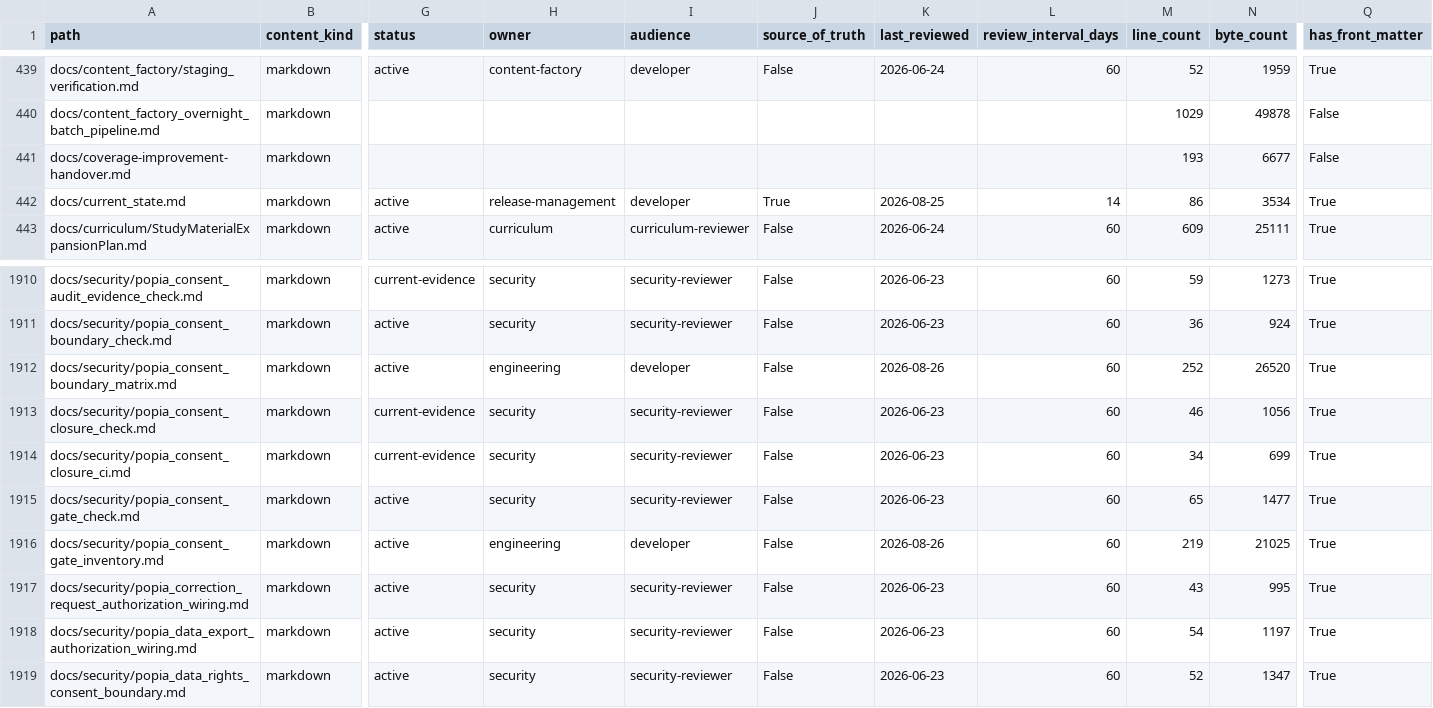
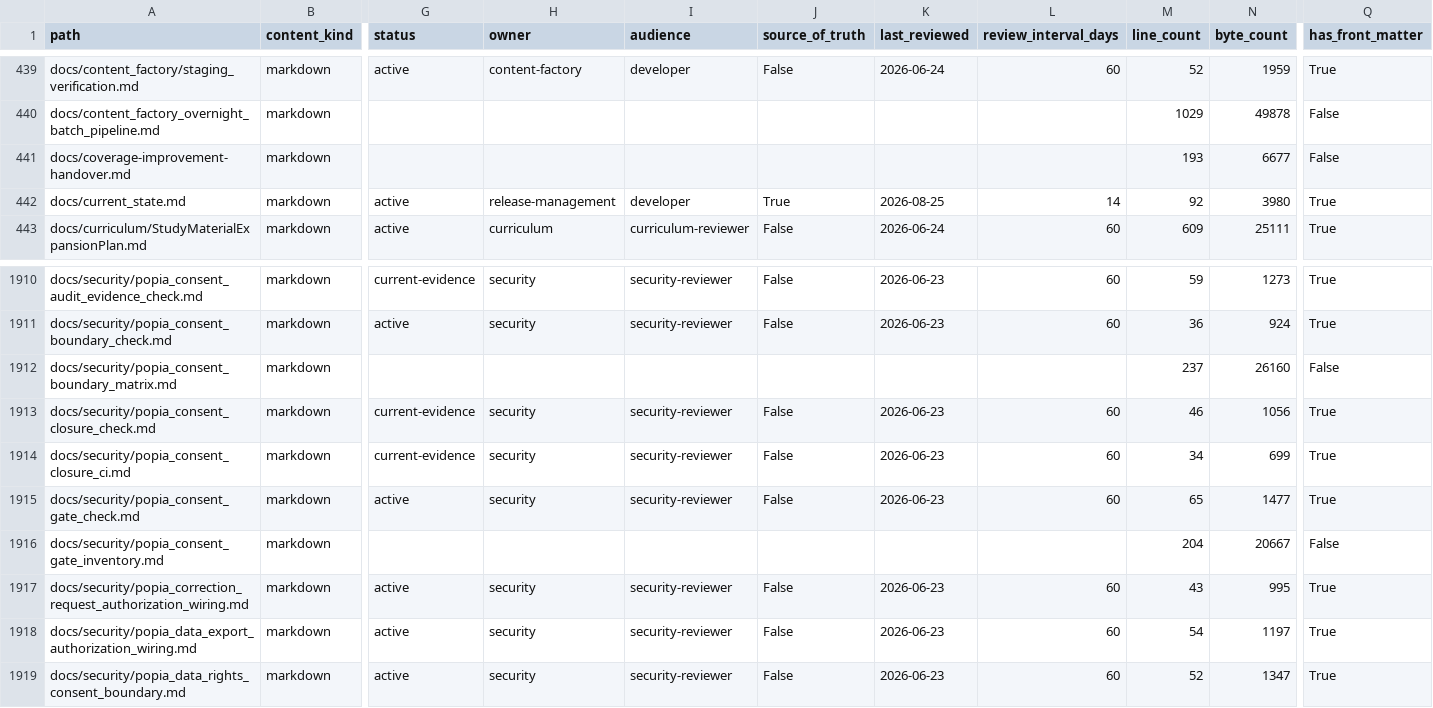
Before and after one commit to NkgoloL/Eduboost-V2, a CSV file: docs/generated/documentation_inventory.csv, drawn as a sheet; only a part is shown, gaps mark what is left out; the diff names each change by its address in the sheet, - before the commit and + after, or states it on an @@ line.

```diff
--- a/docs/generated/documentation_inventory.csv
+++ b/docs/generated/documentation_inventory.csv
-M442 (line_count): 86
+M442 (line_count): 92
-N442 (byte_count): 3534
+N442 (byte_count): 3980
-G1912 (status): active
+G1912 (status): (empty)
-H1912 (owner): engineering
+H1912 (owner): (empty)
-I1912 (audience): developer
+I1912 (audience): (empty)
-J1912 (source_of_truth): False
+J1912 (source_of_truth): (empty)
-K1912 (last_reviewed): 2026-08-26
+K1912 (last_reviewed): (empty)
-L1912 (review_interval_days): 60
+L1912 (review_interval_days): (empty)
-M1912 (line_count): 252
+M1912 (line_count): 237
-N1912 (byte_count): 26520
+N1912 (byte_count): 26160
-Q1912 (has_front_matter): True
+Q1912 (has_front_matter): False
-G1916 (status): active
+G1916 (status): (empty)
-H1916 (owner): engineering
+H1916 (owner): (empty)
-I1916 (audience): developer
+I1916 (audience): (empty)
-J1916 (source_of_truth): False
+J1916 (source_of_truth): (empty)
-K1916 (last_reviewed): 2026-08-26
+K1916 (last_reviewed): (empty)
-L1916 (review_interval_days): 60
+L1916 (review_interval_days): (empty)
-M1916 (line_count): 219
+M1916 (line_count): 204
-N1916 (byte_count): 21025
+N1916 (byte_count): 20667
-Q1916 (has_front_matter): True
+Q1916 (has_front_matter): False
```
Also changed, not shown: docs/generated/documentation_findings.csv, 5 other files.
